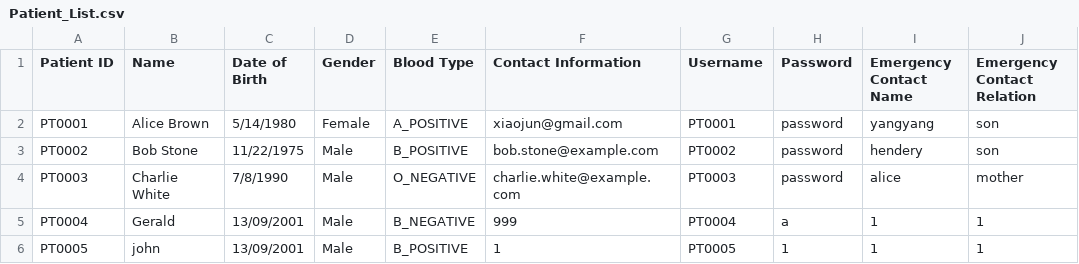
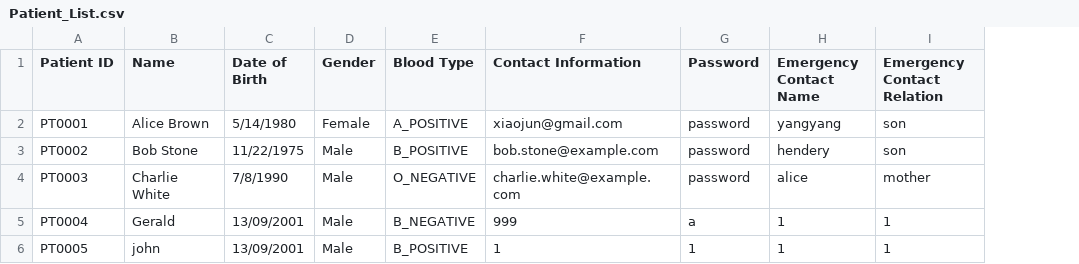
Before and after one commit to GaryQuah/SC2002_Assignment, a CSV file: src/data/Patient_List.csv, drawn as a sheet; only a part is shown; the diff names each change by its address in the sheet, - before the commit and + after, or states it on an @@ line.

Commit message:
Removed username from user class

```diff
--- a/src/data/Patient_List.csv
+++ b/src/data/Patient_List.csv
-column G (Username), rows 2-6: PT0001 | PT0002 | PT0003 | PT0004 | PT0005
```
Also changed, not shown: src/data/Staff_List.csv, 12 other files.
